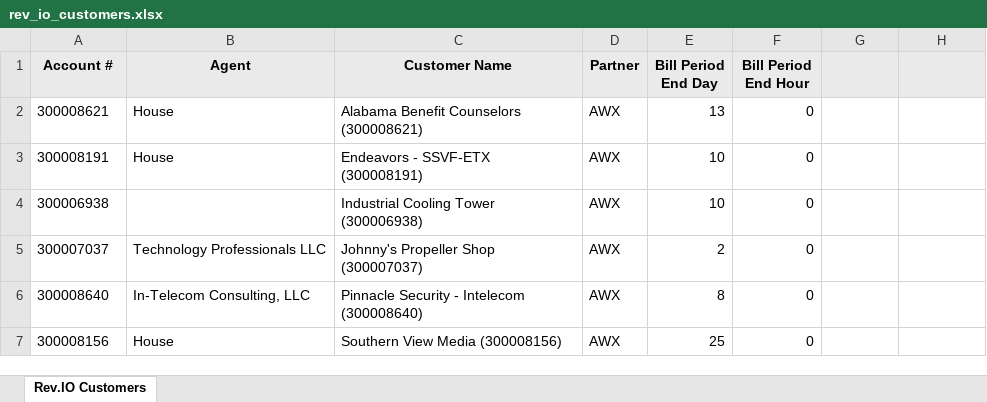
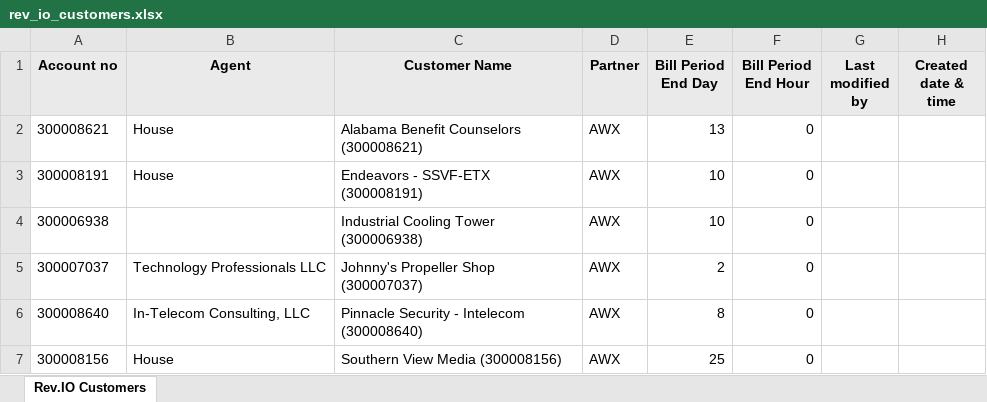
Before and after one commit to Jareentaj-Syed/AMOP_UI, an Excel workbook: public/rev_io_customers.xlsx, sheet Rev.IO Customers, drawn as a sheet; only a part is shown; values as stored, in another font and other column widths than the file's, no borders; the diff names each change by its address in the sheet, - before the commit and + after, or states it on an @@ line.

```diff
--- a/public/rev_io_customers.xlsx (sheet Rev.IO Customers)
+++ b/public/rev_io_customers.xlsx (sheet Rev.IO Customers)
-A1: Account #
+A1: Account no
-G1: (empty)
+G1: Last modified by
-H1: (empty)
+H1: Created date & time
```
Also changed, not shown: public/bandwidth_customers.xlsx, public/e911_customers.xlsx, 8 other files.
